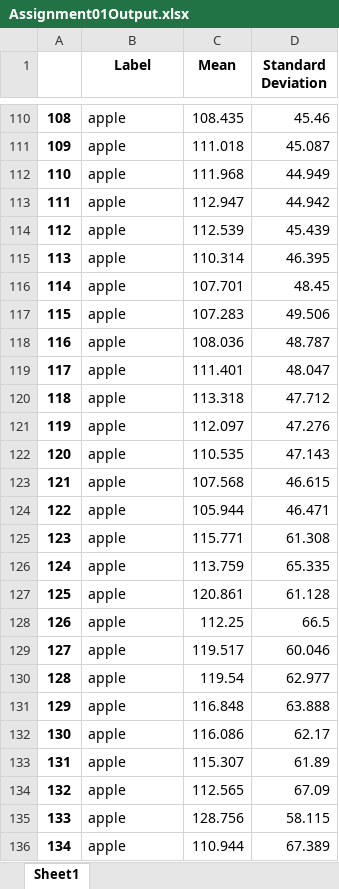
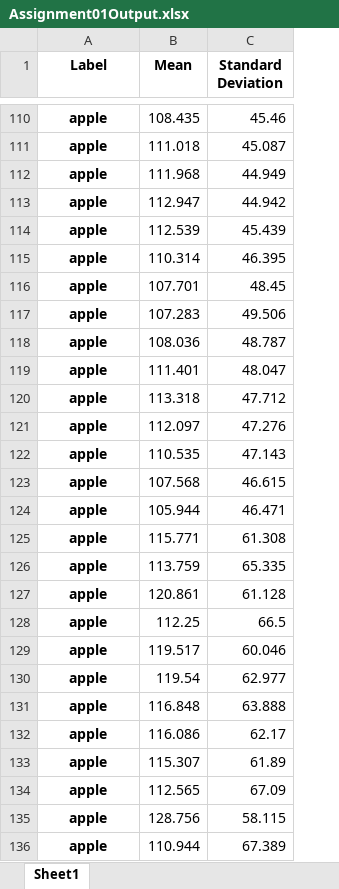
Before and after one commit to CSEKU160212/DataMiningLabWork, an Excel workbook: Assignment01Output/Assignment01Output.xlsx, sheet Sheet1, drawn as a sheet; only a part is shown, gaps mark what is left out; values as stored, in another font and other column widths than the file's, no borders; removed rows and columns are numbered as before the commit, all else as after; the diff covers the shown part only; the diff names each change by its address in the sheet, - before the commit and + after, or states it on an @@ line.

```diff
--- a/Assignment01Output/Assignment01Output.xlsx (sheet Sheet1)
+++ b/Assignment01Output/Assignment01Output.xlsx (sheet Sheet1)
-column A, rows 110-136: 108 | 109 | 110 | 111 | 112 | 113 | 114 | 115 | 116 | 117 | 118 | 119 | 120 | 121 | 122 | 123 | 124 | 125 | 126 | 127 | 128 | 129 | 130 | 131 | 132 | 133 | 134
@@ A110:A136 bold: off → on, alignment: left → center @@
```
Also changed, not shown: cell formats elsewhere in this sheet, Assignment01Output/Assignment01OutputWith8Digit.xlsx, Assignment01Output/Assignment01_Mean_SD_OneByOneInsertion.xlsx, 5 other files.
